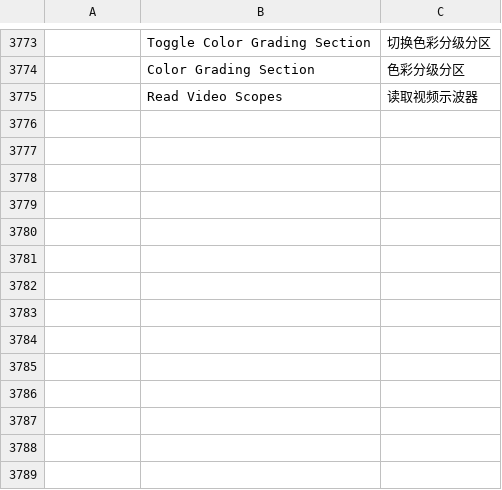
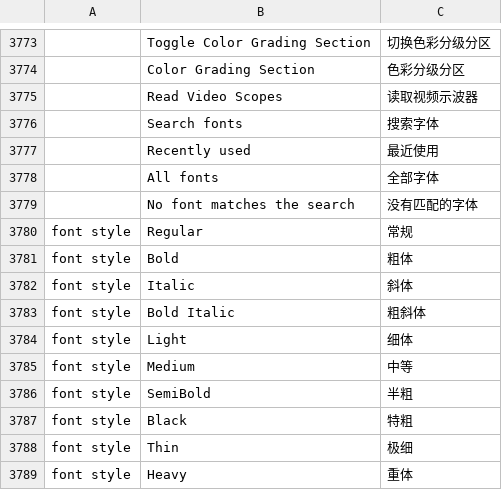
Before and after one commit to storytold/filmcraft, a TSV file: crates/ui-egui/src/i18n/zh-cn.tsv, drawn as a sheet; only a part is shown, gaps mark what is left out.

Commit message:
feat(fonts): Chinese family names, favourites, recents and a searchable picker

```diff
--- a/crates/ui-egui/src/i18n/zh-cn.tsv
+++ b/crates/ui-egui/src/i18n/zh-cn.tsv
@@ -3775 +3775,15 @@
 	Read Video Scopes	读取视频示波器
+	Search fonts	搜索字体
+	Recently used	最近使用
+	All fonts	全部字体
+	No font matches the search	没有匹配的字体
+font style	Regular	常规
+font style	Bold	粗体
+font style	Italic	斜体
+font style	Bold Italic	粗斜体
+font style	Light	细体
+font style	Medium	中等
+font style	SemiBold	半粗
+font style	Black	特粗
+font style	Thin	极细
+font style	Heavy	重体
```
Also changed, not shown: 13 other files.
